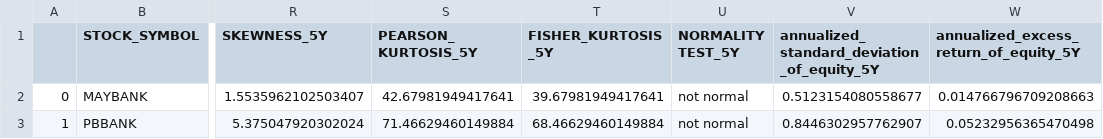
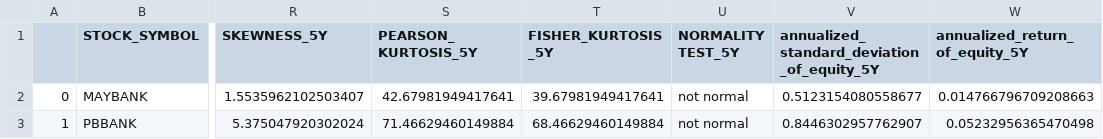
Before and after one commit to tan-yong-sheng/bursa-scraper, a CSV file: data/bursa_companies_p5_rf0.04_int1wk_cl0.05.csv, drawn as a sheet; only a part is shown, gaps mark what is left out; the diff names each change by its address in the sheet, - before the commit and + after, or states it on an @@ line.

```diff
--- a/data/bursa_companies_p5_rf0.04_int1wk_cl0.05.csv
+++ b/data/bursa_companies_p5_rf0.04_int1wk_cl0.05.csv
-W1: annualized_excess_return_of_equity_5Y
+W1: annualized_return_of_equity_5Y
```
Also changed, not shown: data/bursa_companies_p10_rf0.04_int1d_cl0.05.csv, data/sector_overview_p10_rf0.04_int1d_cl0.05.csv, 5 other files.
